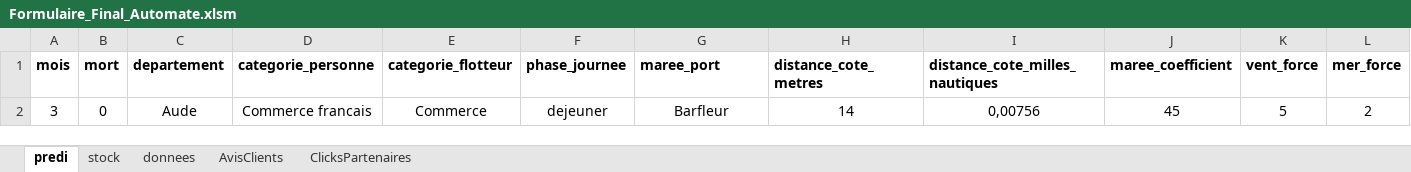
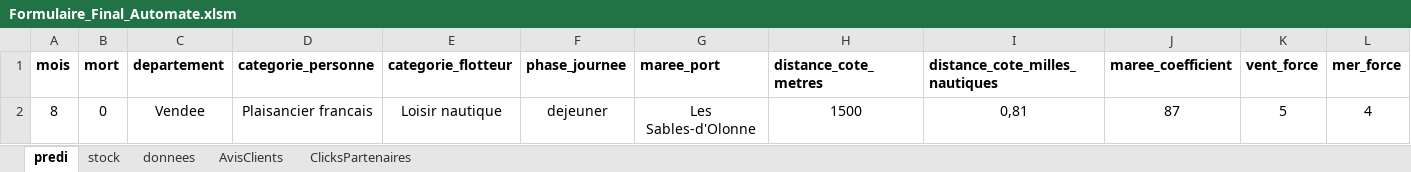
Before and after one commit to zidi0001/Sauvetage, an Excel workbook: Formulaire_Final_Automate.xlsm, sheet predi, drawn as a sheet; only a part is shown; values as stored, in another font and other column widths than the file's, no borders; charts and pictures and conditional formats not drawn; removed rows and columns are numbered as before the commit, all else as after; rows hold the shown columns only; the diff names each change by its address in the sheet, - before the commit and + after, or states it on an @@ line.

```diff
--- a/Formulaire_Final_Automate.xlsm (sheet predi)
+++ b/Formulaire_Final_Automate.xlsm (sheet predi)
-row 2: 3 | 0 | Aude | Commerce francais | Commerce | dejeuner | Barfleur | 14 | 0,00756 | 45 | 5 | 2
+row 2: 8 | 0 | Vendee | Plaisancier francais | Loisir nautique | dejeuner | Les Sables-d'Olonne | 1500 | 0,81 | 87 | 5 | 4
```
Also changed, not shown: sheet stock, sheet ClicksPartenaires.
